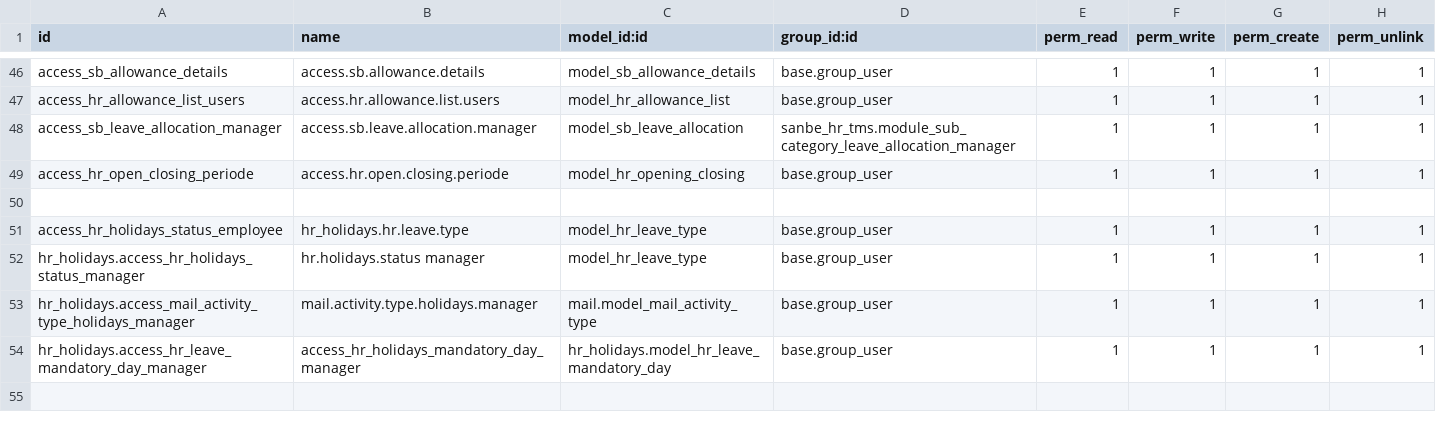
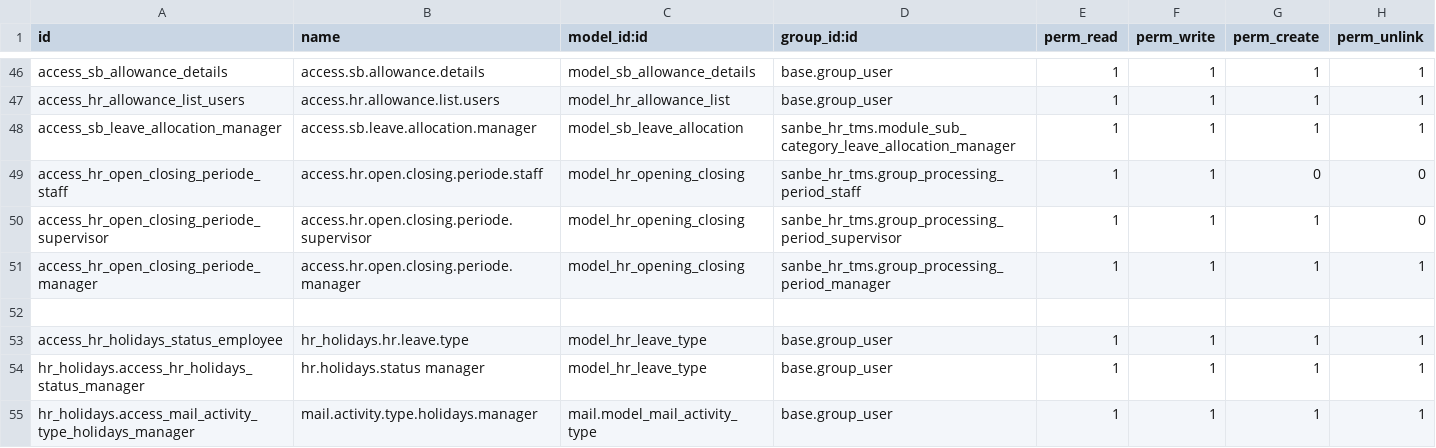
Before and after one commit to rohimoz28/SANBE-HRMS, a CSV file: sanbe_hr_tms/security/ir.model.access.csv, drawn as a sheet; only a part is shown, gaps mark what is left out; the shorter side is filled out with more unchanged rows.

Commit message:
[IMP] TMS : Hide Button 'New' pada Form Processing and Periode

```diff
--- a/sanbe_hr_tms/security/ir.model.access.csv
+++ b/sanbe_hr_tms/security/ir.model.access.csv
@@ -48,3 +48,5 @@ access_hr_allowance_list_users,access.hr.allowance.list.users,model_hr_allowance
 access_sb_leave_allocation_manager,access.sb.leave.allocation.manager,model_sb_leave_allocation,sanbe_hr_tms.module_sub_category_leave_allocation_manager,1,1,1,1
-access_hr_open_closing_periode,access.hr.open.closing.periode,model_hr_opening_closing,base.group_user,1,1,1,1
+access_hr_open_closing_periode_staff,access.hr.open.closing.periode.staff,model_hr_opening_closing,sanbe_hr_tms.group_processing_period_staff,1,1,0,0
+access_hr_open_closing_periode_supervisor,access.hr.open.closing.periode.supervisor,model_hr_opening_closing,sanbe_hr_tms.group_processing_period_supervisor,1,1,1,0
+access_hr_open_closing_periode_manager,access.hr.open.closing.periode.manager,model_hr_opening_closing,sanbe_hr_tms.group_processing_period_manager,1,1,1,1
 
```
Also changed, not shown: 2 other files.
